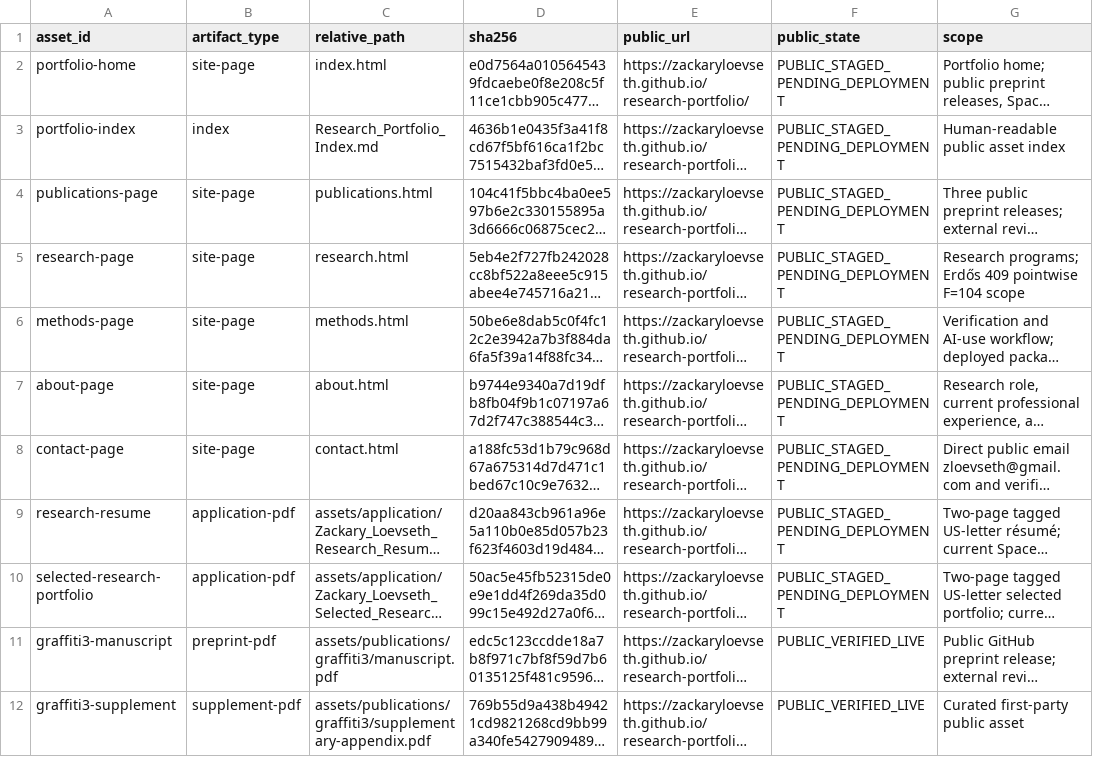
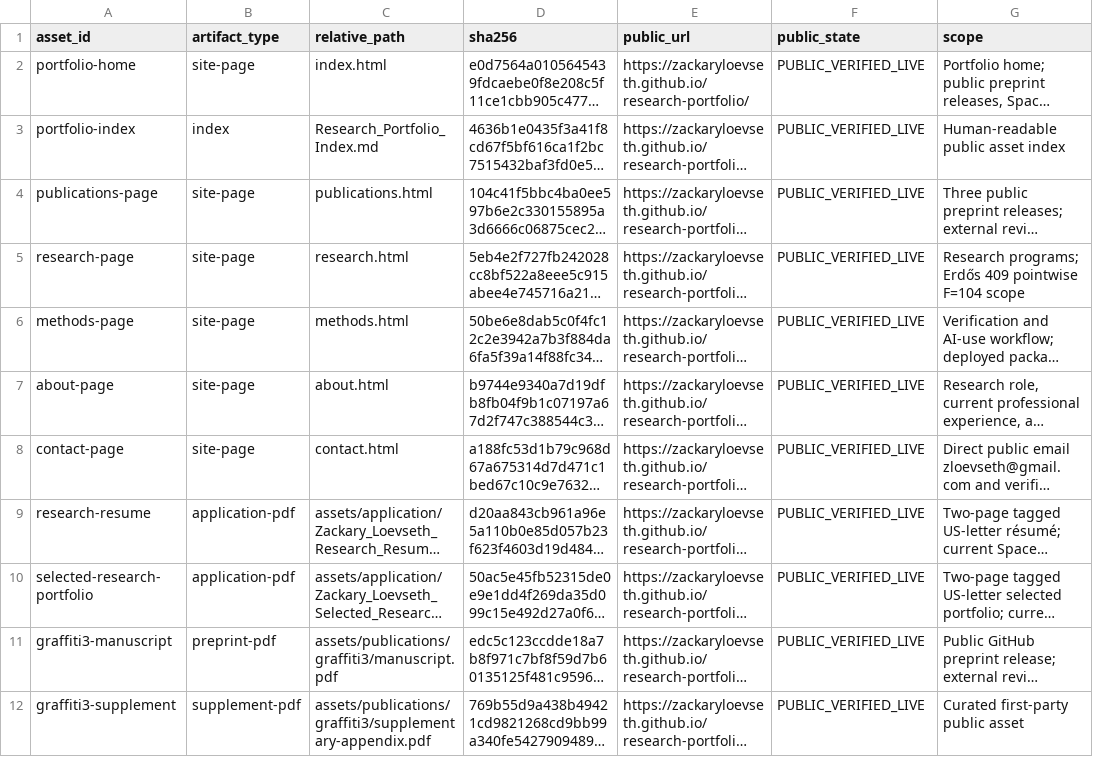
Before and after one commit to ZackaryLoevseth/research-portfolio, a TSV file: PUBLIC_ASSETS.tsv, drawn as a sheet; only a part is shown; long unchanged cells end in …; the diff names each change by its address in the sheet, - before the commit and + after, or states it on an @@ line.

```diff
--- a/PUBLIC_ASSETS.tsv
+++ b/PUBLIC_ASSETS.tsv
-F2:F10 (public_state): PUBLIC_STAGED_PENDING_DEPLOYMENT
+F2:F10 (public_state): PUBLIC_VERIFIED_LIVE
```
Also changed, not shown: PUBLIC_SITE_RELEASE_MANIFEST.tsv, 6 other files.
